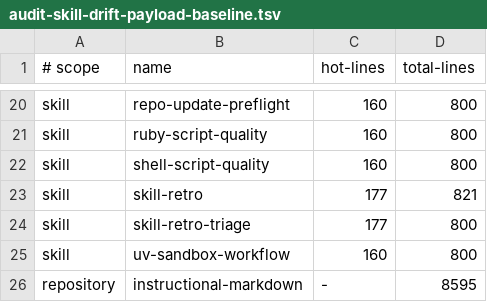
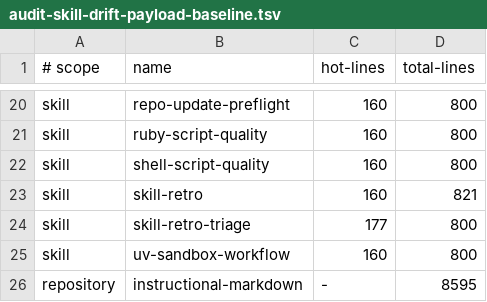
Before and after one commit to jlmelville/codex-workflows, a TSV file: scripts/audit-skill-drift-payload-baseline.tsv, drawn as a sheet; only a part is shown, gaps mark what is left out.

Commit message:
Retire obsolete skill-retro hot-path allowance

```diff
--- a/scripts/audit-skill-drift-payload-baseline.tsv
+++ b/scripts/audit-skill-drift-payload-baseline.tsv
@@ -22,3 +22,3 @@ skill	ruby-script-quality	160	800
 skill	shell-script-quality	160	800
-skill	skill-retro	177	821
+skill	skill-retro	160	821
 skill	skill-retro-triage	177	800
```
